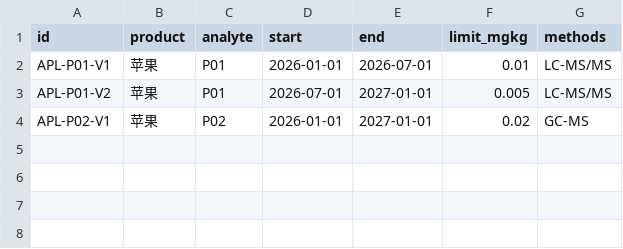
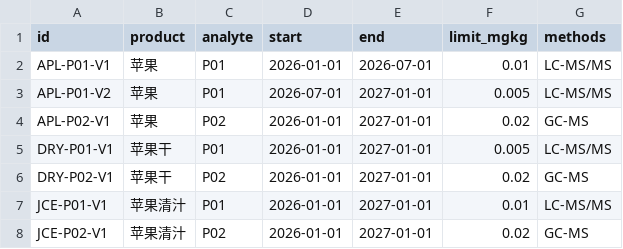
Before and after one commit to palatablebar/gb-0685-nong-chan-pin-can-liu-xian-liang-ban-ben-fu-jian-cai-jue-6vbb, a CSV file: sample_data/limits.csv, drawn as a sheet; the diff names each change by its address in the sheet, - before the commit and + after, or states it on an @@ line.

```diff
--- a/sample_data/limits.csv
+++ b/sample_data/limits.csv
+row 5: DRY-P01-V1 | 苹果干 | P01 | 2026-01-01 | 2027-01-01 | 0.005 | LC-MS/MS
+row 6: DRY-P02-V1 | 苹果干 | P02 | 2026-01-01 | 2027-01-01 | 0.02 | GC-MS
+row 7: JCE-P01-V1 | 苹果清汁 | P01 | 2026-01-01 | 2027-01-01 | 0.01 | LC-MS/MS
+row 8: JCE-P02-V1 | 苹果清汁 | P02 | 2026-01-01 | 2027-01-01 | 0.02 | GC-MS
```
Also changed, not shown: 22 other files.
